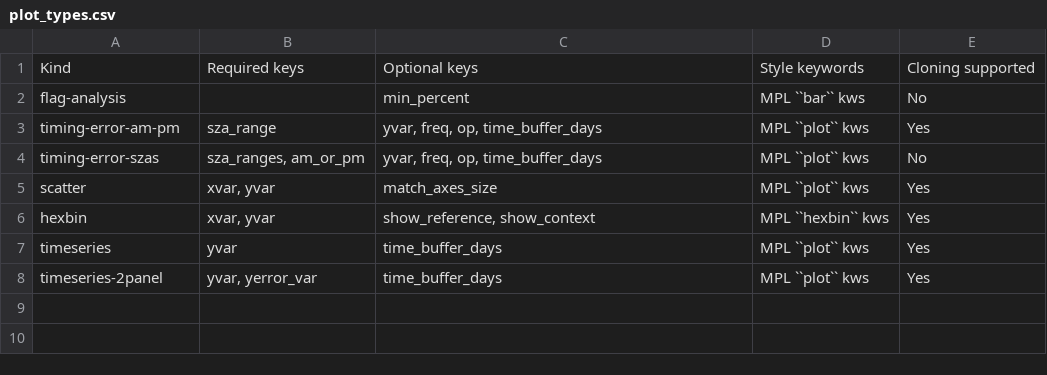
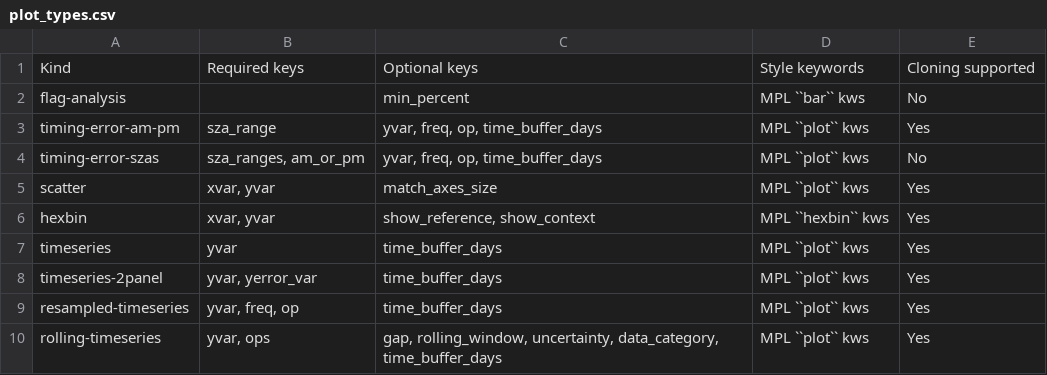
Before and after one commit to TCCON/tccon-qc-plots, a CSV file: docs/source/pages/plot_types.csv, drawn as a sheet.

Commit message:
Added resampled and rolling timeseries plots, along with their docs

```diff
--- a/docs/source/pages/plot_types.csv
+++ b/docs/source/pages/plot_types.csv
@@ -8 +8,3 @@ timeseries,"yvar","time_buffer_days","MPL ``plot`` kws",Yes
 timeseries-2panel,"yvar, yerror_var", "time_buffer_days", "MPL ``plot`` kws", Yes
+resampled-timeseries,"yvar, freq, op", "time_buffer_days", "MPL ``plot`` kws", Yes
+rolling-timeseries,"yvar, ops","gap, rolling_window, uncertainty, data_category, time_buffer_days", "MPL ``plot`` kws", Yes
```
Also changed, not shown: 4 other files.
